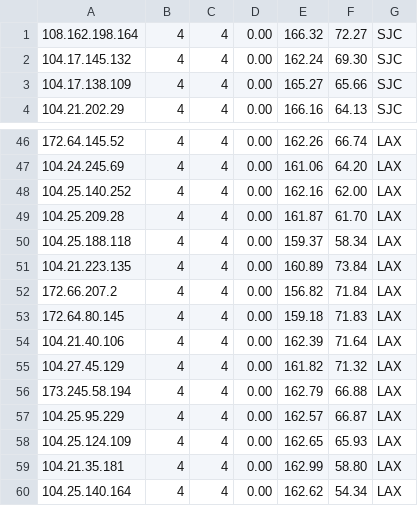
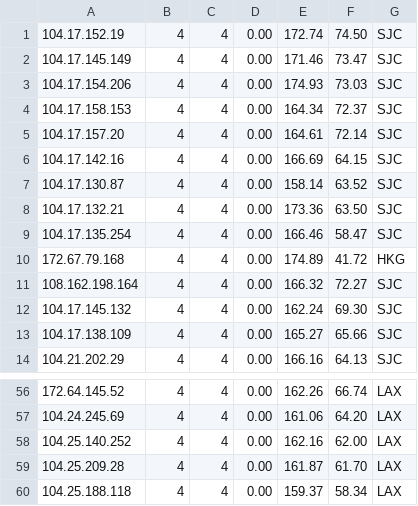
Before and after one commit to LankstonAnderson/WorkerVless2sub, a CSV file: history.csv, drawn as a sheet; only a part is shown, gaps mark what is left out.

```diff
--- a/history.csv
+++ b/history.csv
@@ -1 +1,11 @@
+104.17.152.19,4,4,0.00,172.74,74.50,SJC
+104.17.145.149,4,4,0.00,171.46,73.47,SJC
+104.17.154.206,4,4,0.00,174.93,73.03,SJC
+104.17.158.153,4,4,0.00,164.34,72.37,SJC
+104.17.157.20,4,4,0.00,164.61,72.14,SJC
+104.17.142.16,4,4,0.00,166.69,64.15,SJC
+104.17.130.87,4,4,0.00,158.14,63.52,SJC
+104.17.132.21,4,4,0.00,173.36,63.50,SJC
+104.17.135.254,4,4,0.00,166.46,58.47,SJC
+172.67.79.168,4,4,0.00,174.89,41.72,HKG
 108.162.198.164,4,4,0.00,166.32,72.27,SJC
@@ -50,11 +60 @@
 104.25.188.118,4,4,0.00,159.37,58.34,LAX
-104.21.223.135,4,4,0.00,160.89,73.84,LAX
-172.66.207.2,4,4,0.00,156.82,71.84,LAX
-172.64.80.145,4,4,0.00,159.18,71.83,LAX
-104.21.40.106,4,4,0.00,162.39,71.64,LAX
-104.27.45.129,4,4,0.00,161.82,71.32,LAX
-173.245.58.194,4,4,0.00,162.79,66.88,LAX
-104.25.95.229,4,4,0.00,162.57,66.87,LAX
-104.25.124.109,4,4,0.00,162.65,65.93,LAX
-104.21.35.181,4,4,0.00,162.99,58.80,LAX
-104.25.140.164,4,4,0.00,162.62,54.34,LAX
```
Also changed, not shown: result.csv, 1 other file.
